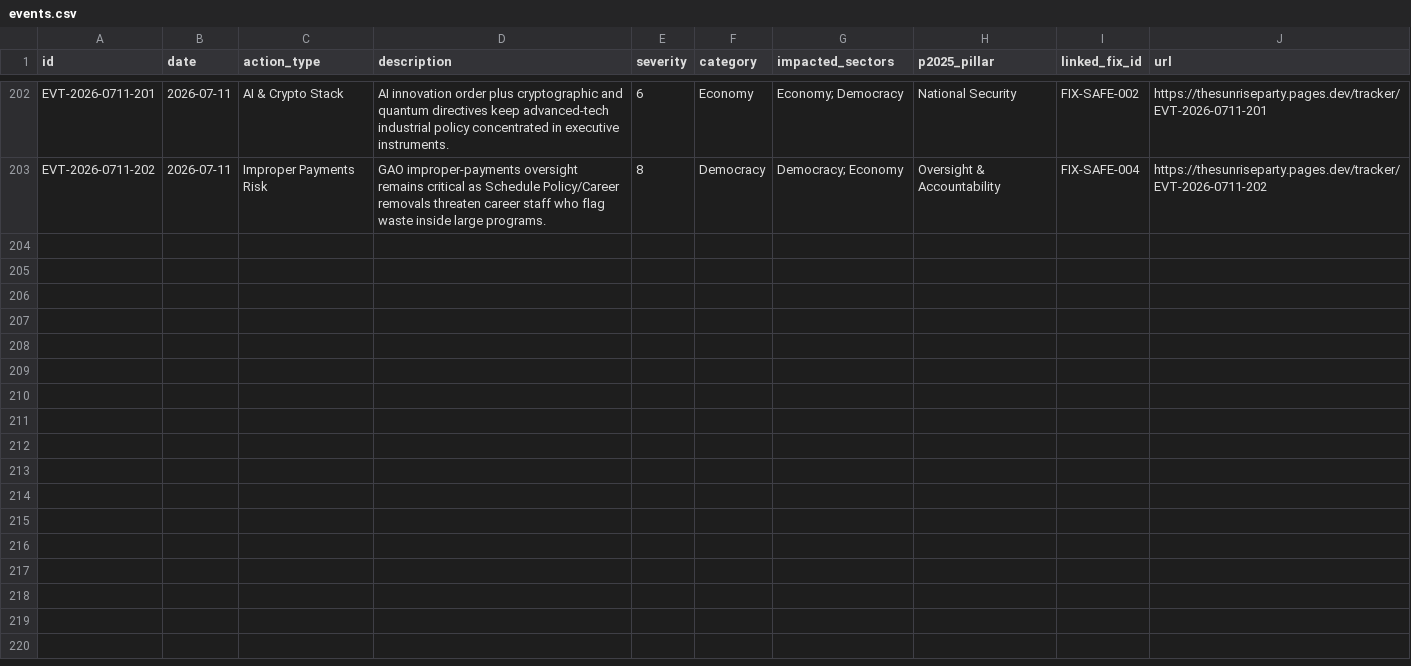
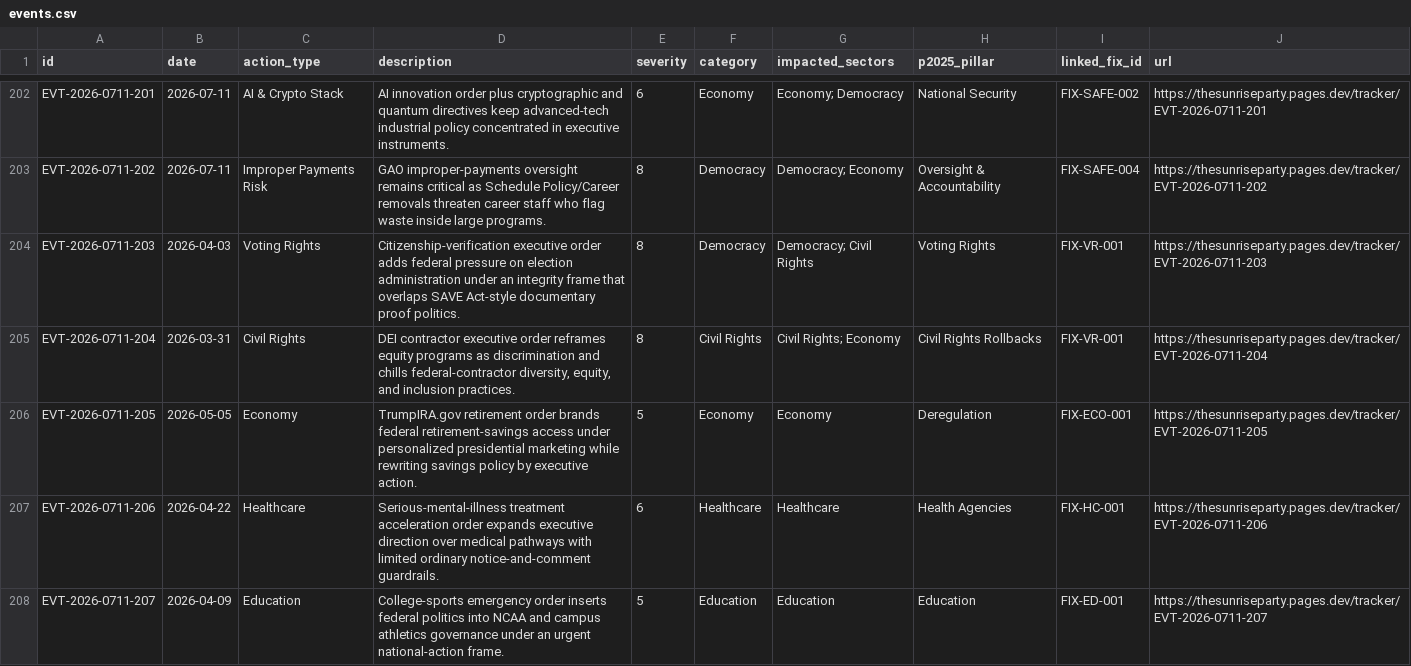
Before and after one commit to brivera2005/thesunriseparty, a CSV file: public/data/events.csv, drawn as a sheet; only a part is shown, gaps mark what is left out; the diff covers the shown part only.

```diff
--- a/public/data/events.csv
+++ b/public/data/events.csv
@@ -203 +203,6 @@ EVT-2026-0711-201,2026-07-11,AI & Crypto Stack,AI innovation order plus cryptogr
 EVT-2026-0711-202,2026-07-11,Improper Payments Risk,GAO improper-payments oversight remains critical as Schedule Policy/Career removals threaten career staff who flag waste inside large programs.,8,Democracy,Democracy; Economy,Oversight & Accountability,FIX-SAFE-004,https://thesunriseparty.pages.dev/tracker/EVT-2026-0711-202
+EVT-2026-0711-203,2026-04-03,Voting Rights,Citizenship-verification executive order adds federal pressure on election administration under an integrity frame that overlaps SAVE Act-style documentary proof politics.,8,Democracy,Democracy; Civil Rights,Voting Rights,FIX-VR-001,https://thesunriseparty.pages.dev/tracker/EVT-2026-0711-203
+EVT-2026-0711-204,2026-03-31,Civil Rights,"DEI contractor executive order reframes equity programs as discrimination and chills federal-contractor diversity, equity, and inclusion practices.",8,Civil Rights,Civil Rights; Economy,Civil Rights Rollbacks,FIX-VR-001,https://thesunriseparty.pages.dev/tracker/EVT-2026-0711-204
+EVT-2026-0711-205,2026-05-05,Economy,TrumpIRA.gov retirement order brands federal retirement-savings access under personalized presidential marketing while rewriting savings policy by executive action.,5,Economy,Economy,Deregulation,FIX-ECO-001,https://thesunriseparty.pages.dev/tracker/EVT-2026-0711-205
+EVT-2026-0711-206,2026-04-22,Healthcare,Serious-mental-illness treatment acceleration order expands executive direction over medical pathways with limited ordinary notice-and-comment guardrails.,6,Healthcare,Healthcare,Health Agencies,FIX-HC-001,https://thesunriseparty.pages.dev/tracker/EVT-2026-0711-206
+EVT-2026-0711-207,2026-04-09,Education,College-sports emergency order inserts federal politics into NCAA and campus athletics governance under an urgent national-action frame.,5,Education,Education,Education,FIX-ED-001,https://thesunriseparty.pages.dev/tracker/EVT-2026-0711-207
```
Also changed, not shown: 13 added rows elsewhere in this file, 12 other files.
